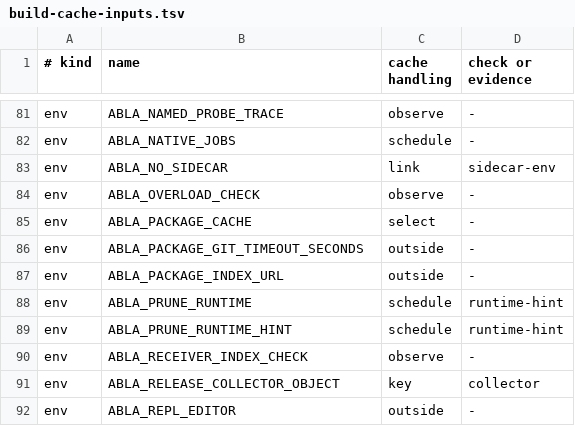
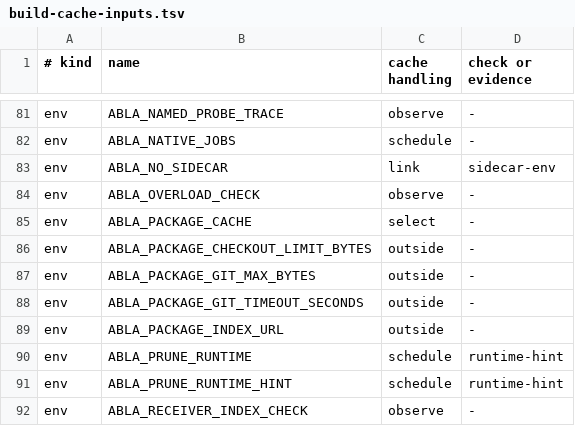
Before and after one commit to AndreBaltazar8/ablac, a TSV file: tools/build-cache-inputs.tsv, drawn as a sheet; only a part is shown, gaps mark what is left out; the shorter side is filled out with more unchanged rows; the diff names each change by its address in the sheet, - before the commit and + after, or states it on an @@ line.

```diff
--- a/tools/build-cache-inputs.tsv
+++ b/tools/build-cache-inputs.tsv
+row 86: env | ABLA_PACKAGE_CHECKOUT_LIMIT_BYTES | outside | -
+row 87: env | ABLA_PACKAGE_GIT_MAX_BYTES | outside | -
```
Also changed, not shown: 3 other files.
